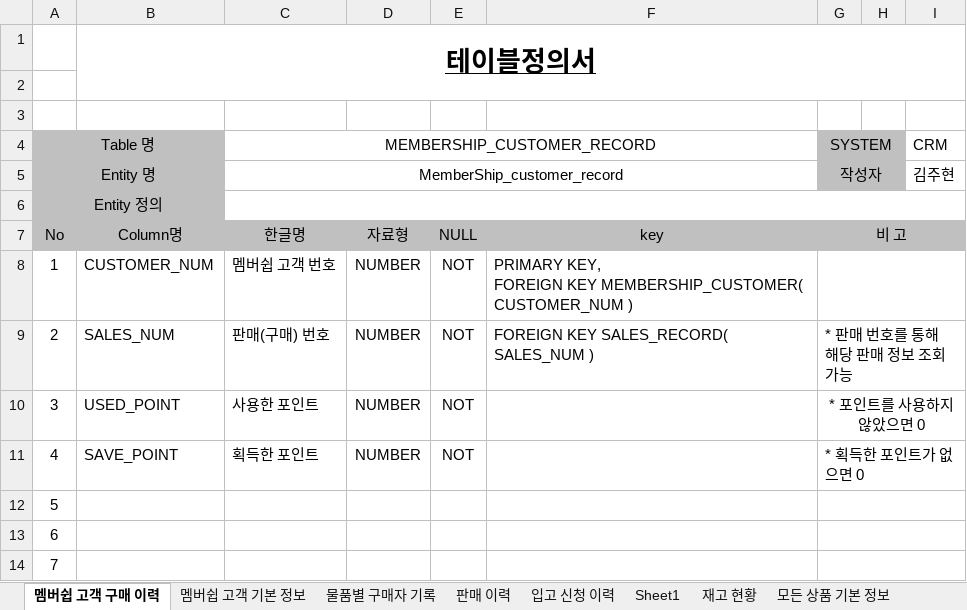
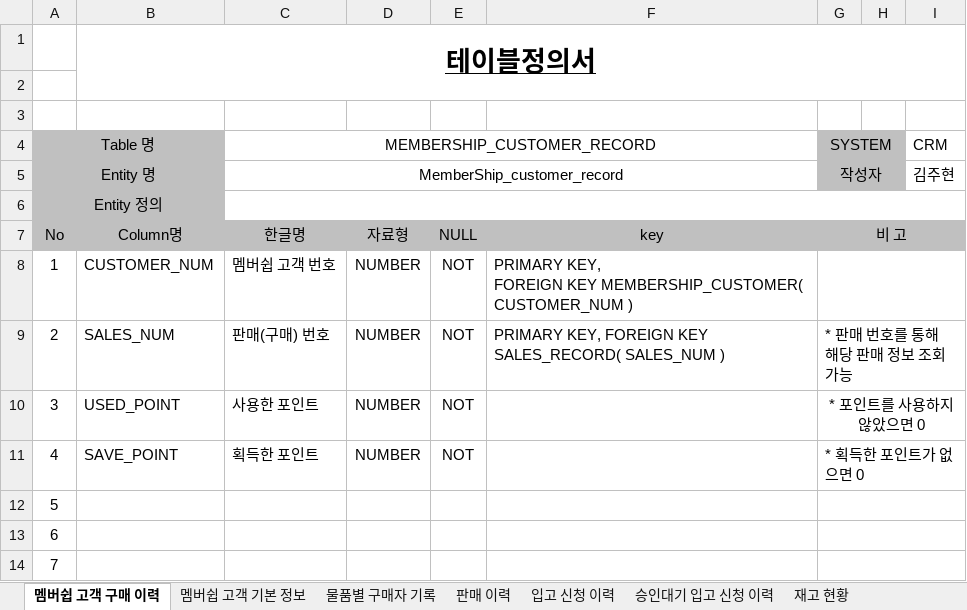
Before and after one commit to shadow98a/Juhyeontech-Store, an Excel workbook: documents/테이블 정의서.xlsx, sheet 멤버쉽 고객 구매 이력, drawn as a sheet; only a part is shown; values as stored, in another font and other column widths than the file's, no borders; the diff names each change by its address in the sheet, - before the commit and + after, or states it on an @@ line.

```diff
--- a/documents/테이블 정의서.xlsx (sheet 멤버쉽 고객 구매 이력)
+++ b/documents/테이블 정의서.xlsx (sheet 멤버쉽 고객 구매 이력)
-sheet tab: Sheet1
+sheet tab: 승인대기 입고 신청 이력
-F9: FOREIGN KEY SALES_RECORD( SALES_NUM )
+F9: PRIMARY KEY, FOREIGN KEY SALES_RECORD( SALES_NUM )
```
Also changed, not shown: sheet 승인대기 입고 신청 이력, sheet 재고 현황, sheet 직원 근무 기록.
